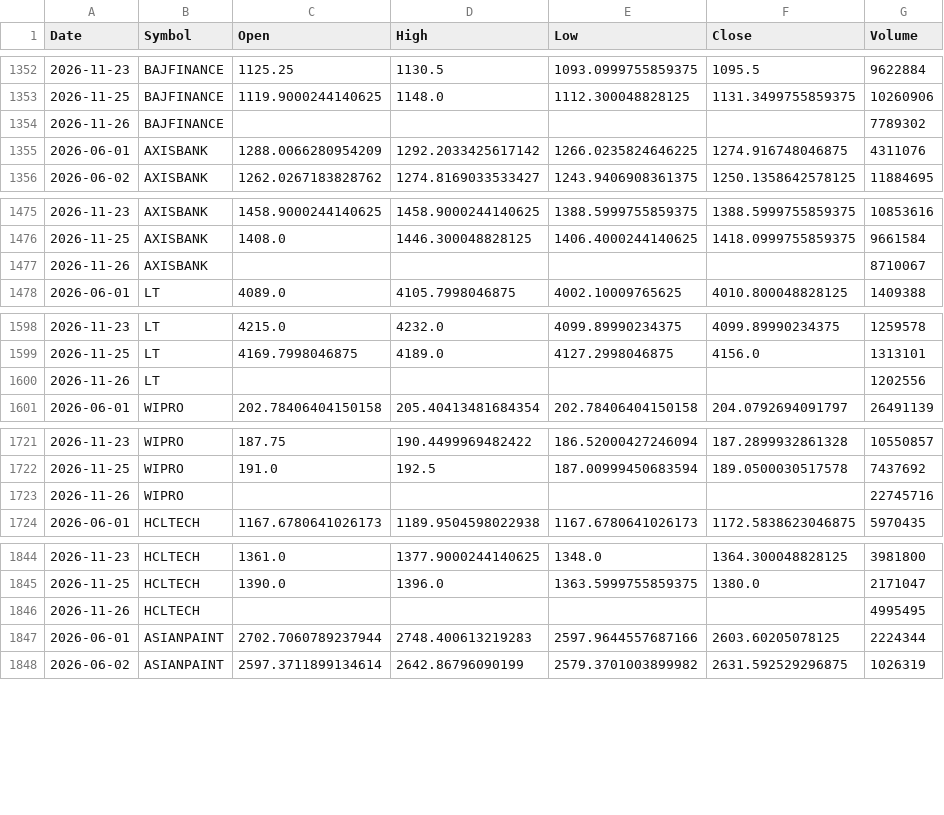
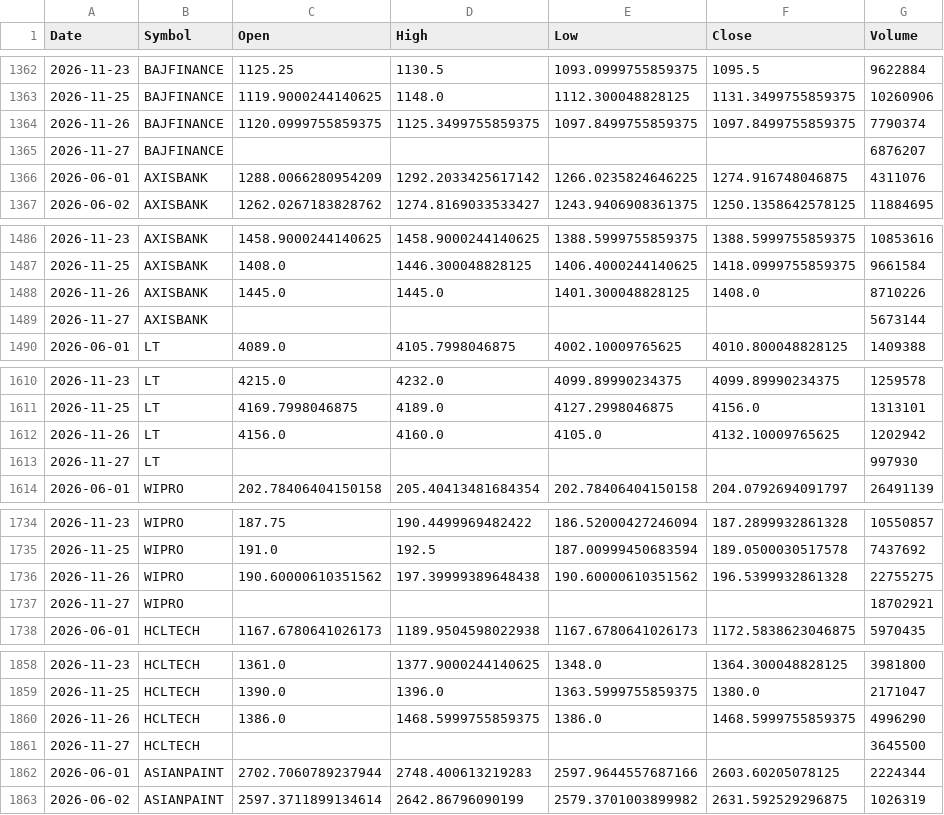
Before and after one commit to aryaRaut/sentiment-correlation-analyzer, a CSV file: data/raw/raw_prices.csv, drawn as a sheet; only a part is shown, gaps mark what is left out; the diff covers the shown part only.

```diff
--- a/data/raw/raw_prices.csv
+++ b/data/raw/raw_prices.csv
@@ -1353,3 +1363,4 @@ Date,Symbol,Open,High,Low,Close,Volume
 2026-11-25,BAJFINANCE,1119.9000244140625,1148.0,1112.300048828125,1131.3499755859375,10260906
-2026-11-26,BAJFINANCE,,,,,7789302
+2026-11-26,BAJFINANCE,1120.0999755859375,1125.3499755859375,1097.8499755859375,1097.8499755859375,7790374
+2026-11-27,BAJFINANCE,,,,,6876207
 2026-06-01,AXISBANK,1288.0066280954209,1292.2033425617142,1266.0235824646225,1274.916748046875,4311076
@@ -1476,3 +1487,4 @@ Date,Symbol,Open,High,Low,Close,Volume
 2026-11-25,AXISBANK,1408.0,1446.300048828125,1406.4000244140625,1418.0999755859375,9661584
-2026-11-26,AXISBANK,,,,,8710067
+2026-11-26,AXISBANK,1445.0,1445.0,1401.300048828125,1408.0,8710226
+2026-11-27,AXISBANK,,,,,5673144
 2026-06-01,LT,4089.0,4105.7998046875,4002.10009765625,4010.800048828125,1409388
@@ -1599,3 +1611,4 @@ Date,Symbol,Open,High,Low,Close,Volume
 2026-11-25,LT,4169.7998046875,4189.0,4127.2998046875,4156.0,1313101
-2026-11-26,LT,,,,,1202556
+2026-11-26,LT,4156.0,4160.0,4105.0,4132.10009765625,1202942
+2026-11-27,LT,,,,,997930
 2026-06-01,WIPRO,202.78406404150158,205.40413481684354,202.78406404150158,204.0792694091797,26491139
@@ -1722,3 +1735,4 @@ Date,Symbol,Open,High,Low,Close,Volume
 2026-11-25,WIPRO,191.0,192.5,187.00999450683594,189.0500030517578,7437692
-2026-11-26,WIPRO,,,,,22745716
+2026-11-26,WIPRO,190.60000610351562,197.39999389648438,190.60000610351562,196.5399932861328,22755275
+2026-11-27,WIPRO,,,,,18702921
 2026-06-01,HCLTECH,1167.6780641026173,1189.9504598022938,1167.6780641026173,1172.5838623046875,5970435
@@ -1845,3 +1859,4 @@ Date,Symbol,Open,High,Low,Close,Volume
 2026-11-25,HCLTECH,1390.0,1396.0,1363.5999755859375,1380.0,2171047
-2026-11-26,HCLTECH,,,,,4995495
+2026-11-26,HCLTECH,1386.0,1468.5999755859375,1386.0,1468.5999755859375,4996290
+2026-11-27,HCLTECH,,,,,3645500
 2026-06-01,ASIANPAINT,2702.7060789237944,2748.400613219283,2597.9644557687166,2603.60205078125,2224344
```
Also changed, not shown: 16 added rows and 32 edited cells elsewhere in this file, data/processed/processed_dataset.csv, 1 other file.
